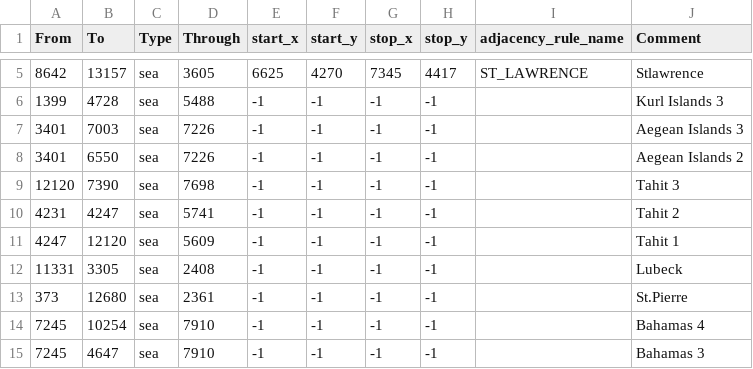
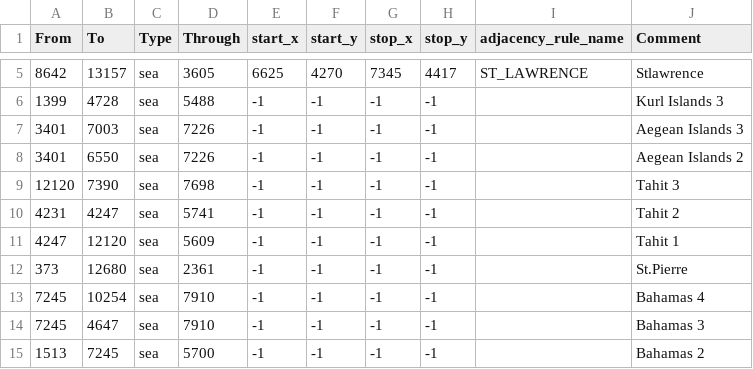
Before and after one commit to scuffed56/SCUFFED5.0, a CSV file: map/adjacencies.csv, drawn as a sheet; only a part is shown, gaps mark what is left out; the shorter side is filled out with more unchanged rows; the diff names each change by its address in the sheet, - before the commit and + after, or states it on an @@ line.

Commit message:
removed northern german straight

```diff
--- a/map/adjacencies.csv
+++ b/map/adjacencies.csv
-row 12: 11331 | 3305 | sea | 2408 | -1 | -1 | -1 | -1 |  | Lubeck
```
